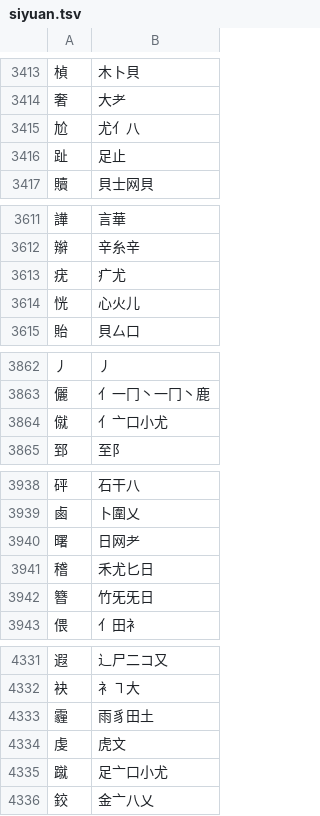
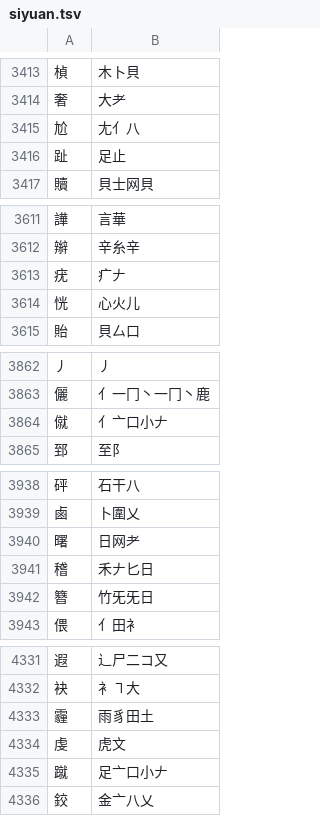
Before and after one commit to chenlin014/jiezi, a TSV file: table/siyuan.tsv, drawn as a sheet; only a part is shown, gaps mark what is left out; the diff covers the shown part only.

```diff
--- a/table/siyuan.tsv
+++ b/table/siyuan.tsv
@@ -3414,3 +3414,3 @@
 奢	大耂
-尬	尤亻八
+尬	尢亻八
 趾	足止
@@ -3612,3 +3612,3 @@
 辮	辛糸辛
-疣	疒尤
+疣	疒𠂇
 恍	心火儿
@@ -3863,3 +3863,3 @@
 儷	亻一冂丶一冂丶鹿
-僦	亻亠口小尤
+僦	亻亠口小𠂇
 郅	至阝
@@ -3940,3 +3940,3 @@
 曙	日网耂
-稽	禾尤匕日
+稽	禾𠂇匕日
 簪	竹旡旡日
@@ -4334,3 +4334,3 @@
 虔	虎文
-蹴	足亠口小尤
+蹴	足亠口小𠂇
 鉸	金亠八乂
```
Also changed, not shown: 41 edited cells elsewhere in this file, table/xingyi-ft.tsv, table/xingyi-jp.tsv, 2 other files.
